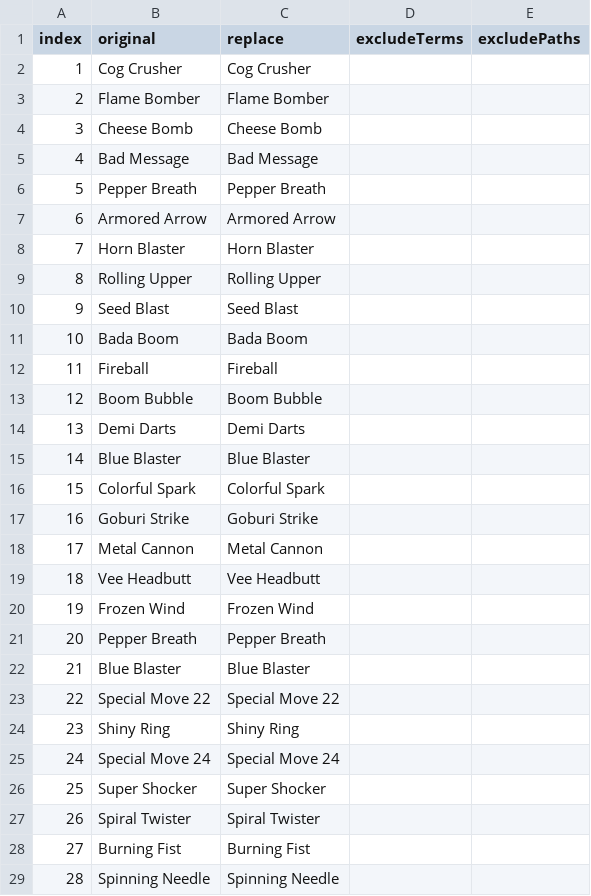
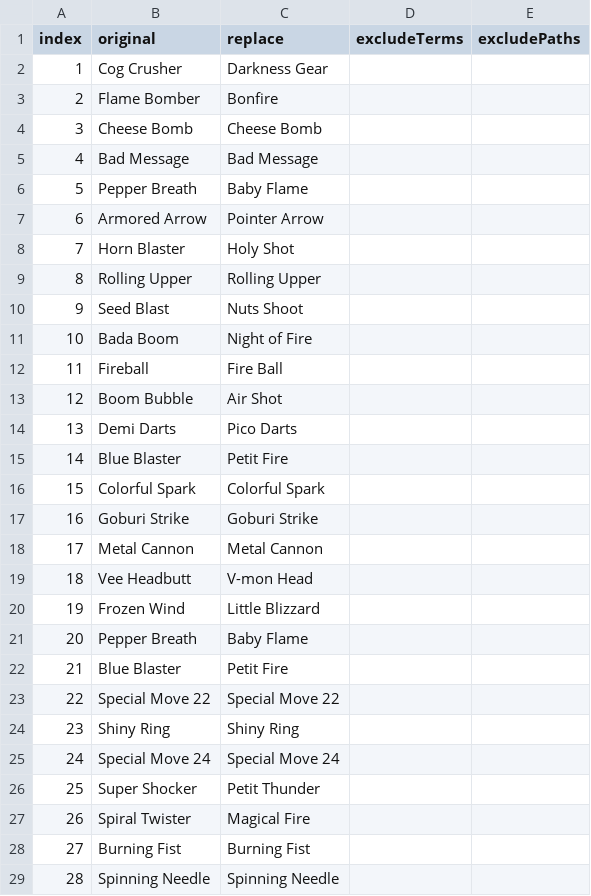
Before and after one commit to SydMontague/DecodeRandomizer, a CSV file: src/main/resources/net/digimonworld/decode/randomizer/renamingPresets/FinisherNames.csv, drawn as a sheet; only a part is shown; the diff covers the shown part only.

```diff
--- a/src/main/resources/net/digimonworld/decode/randomizer/renamingPresets/FinisherNames.csv
+++ b/src/main/resources/net/digimonworld/decode/randomizer/renamingPresets/FinisherNames.csv
@@ -1,16 +1,16 @@
 index;original;replace;excludeTerms;excludePaths
-1;Cog Crusher;Cog Crusher;;
-2;Flame Bomber;Flame Bomber;;
+1;Cog Crusher;Darkness Gear;;
+2;Flame Bomber;Bonfire;;
 3;Cheese Bomb;Cheese Bomb;;
 4;Bad Message;Bad Message;;
-5;Pepper Breath;Pepper Breath;;
-6;Armored Arrow;Armored Arrow;;
-7;Horn Blaster;Horn Blaster;;
+5;Pepper Breath;Baby Flame;;
+6;Armored Arrow;Pointer Arrow;;
+7;Horn Blaster;Holy Shot;;
 8;Rolling Upper;Rolling Upper;;
-9;Seed Blast;Seed Blast;;
-10;Bada Boom;Bada Boom;;
-11;Fireball;Fireball;;
-12;Boom Bubble;Boom Bubble;;
-13;Demi Darts;Demi Darts;;
-14;Blue Blaster;Blue Blaster;;
+9;Seed Blast;Nuts Shoot;;
+10;Bada Boom;Night of Fire;;
+11;Fireball;Fire Ball;;
+12;Boom Bubble;Air Shot;;
+13;Demi Darts;Pico Darts;;
+14;Blue Blaster;Petit Fire;;
 15;Colorful Spark;Colorful Spark;;
@@ -18,6 +18,6 @@ index;original;replace;excludeTerms;excludePaths
 17;Metal Cannon;Metal Cannon;;
-18;Vee Headbutt;Vee Headbutt;;
-19;Frozen Wind;Frozen Wind;;
-20;Pepper Breath;Pepper Breath;;
-21;Blue Blaster;Blue Blaster;;
+18;Vee Headbutt;V-mon Head;;
+19;Frozen Wind;Little Blizzard;;
+20;Pepper Breath;Baby Flame;;
+21;Blue Blaster;Petit Fire;;
 22;Special Move 22;Special Move 22;;
@@ -25,4 +25,4 @@ index;original;replace;excludeTerms;excludePaths
 24;Special Move 24;Special Move 24;;
-25;Super Shocker;Super Shocker;;
-26;Spiral Twister;Spiral Twister;;
+25;Super Shocker;Petit Thunder;;
+26;Spiral Twister;Magical Fire;;
 27;Burning Fist;Burning Fist;;
```
Also changed, not shown: 78 edited cells elsewhere in this file.
